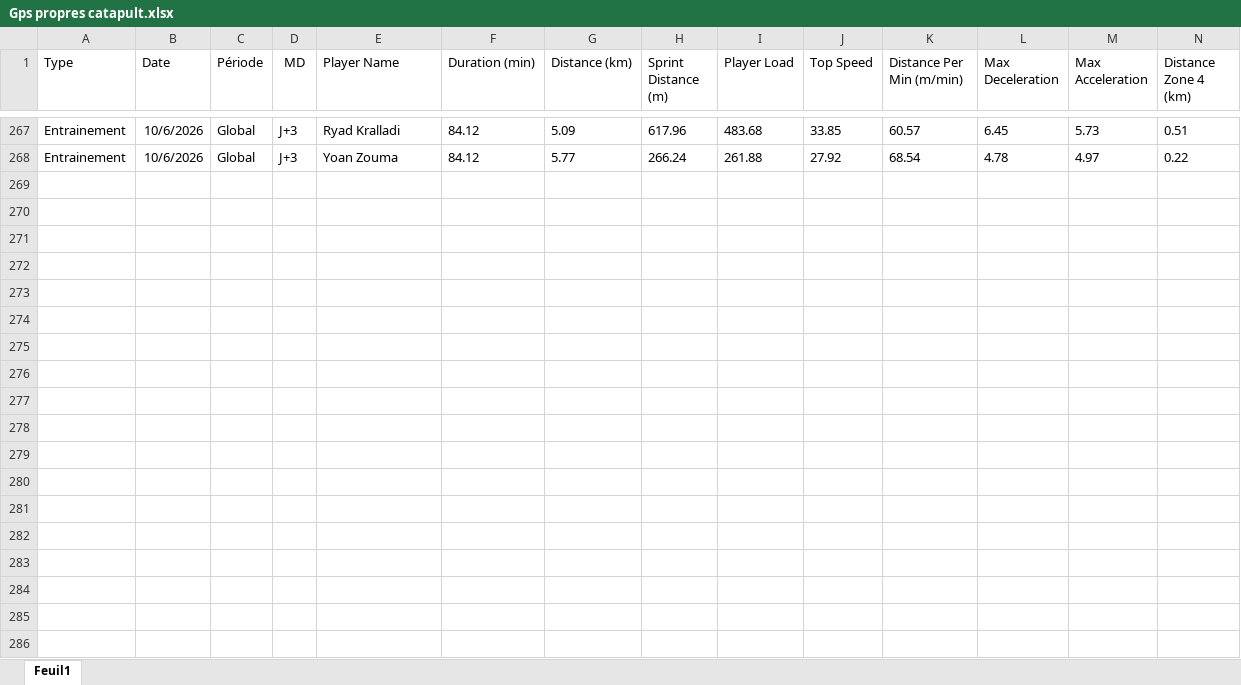
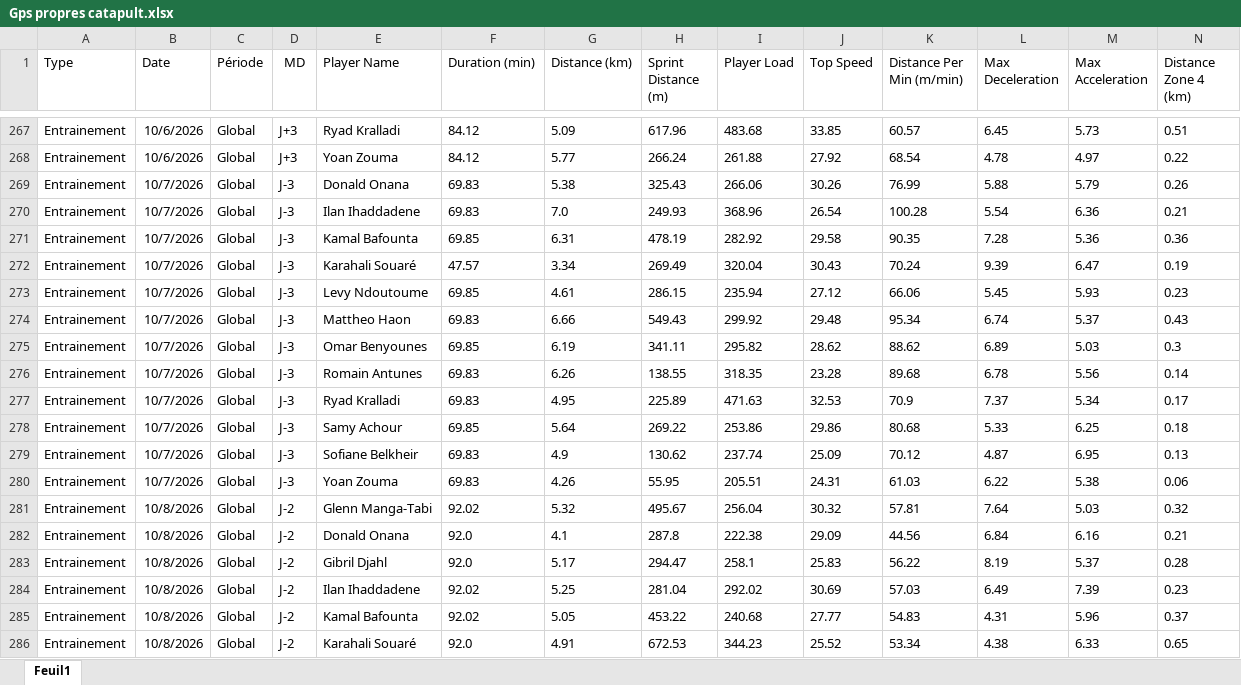
Before and after one commit to Chris15100/lld-app, an Excel workbook: data/2026-2027/Gps propres catapult.xlsx, sheet Feuil1, drawn as a sheet; only a part is shown, gaps mark what is left out; values as stored, in another font and other column widths than the file's, no borders; rows hold the shown columns only; the diff covers the shown part only; the diff names each change by its address in the sheet, - before the commit and + after, or states it on an @@ line.

```diff
--- a/data/2026-2027/Gps propres catapult.xlsx (sheet Feuil1)
+++ b/data/2026-2027/Gps propres catapult.xlsx (sheet Feuil1)
+row 269: Entrainement | 10/7/2026 | Global | J-3 | Donald Onana | 69.83 | 5.38 | 325.43 | 266.06 | 30.26 | 76.99 | 5.88 | 5.79 | 0.26
+row 270: Entrainement | 10/7/2026 | Global | J-3 | Ilan Ihaddadene | 69.83 | 7.0 | 249.93 | 368.96 | 26.54 | 100.28 | 5.54 | 6.36 | 0.21
+row 271: Entrainement | 10/7/2026 | Global | J-3 | Kamal Bafounta | 69.85 | 6.31 | 478.19 | 282.92 | 29.58 | 90.35 | 7.28 | 5.36 | 0.36
+row 272: Entrainement | 10/7/2026 | Global | J-3 | Karahali Souaré | 47.57 | 3.34 | 269.49 | 320.04 | 30.43 | 70.24 | 9.39 | 6.47 | 0.19
+row 273: Entrainement | 10/7/2026 | Global | J-3 | Levy Ndoutoume | 69.85 | 4.61 | 286.15 | 235.94 | 27.12 | 66.06 | 5.45 | 5.93 | 0.23
+row 274: Entrainement | 10/7/2026 | Global | J-3 | Mattheo Haon | 69.83 | 6.66 | 549.43 | 299.92 | 29.48 | 95.34 | 6.74 | 5.37 | 0.43
+row 275: Entrainement | 10/7/2026 | Global | J-3 | Omar Benyounes | 69.85 | 6.19 | 341.11 | 295.82 | 28.62 | 88.62 | 6.89 | 5.03 | 0.3
+row 276: Entrainement | 10/7/2026 | Global | J-3 | Romain Antunes | 69.83 | 6.26 | 138.55 | 318.35 | 23.28 | 89.68 | 6.78 | 5.56 | 0.14
+row 277: Entrainement | 10/7/2026 | Global | J-3 | Ryad Kralladi | 69.83 | 4.95 | 225.89 | 471.63 | 32.53 | 70.9 | 7.37 | 5.34 | 0.17
+row 278: Entrainement | 10/7/2026 | Global | J-3 | Samy Achour | 69.85 | 5.64 | 269.22 | 253.86 | 29.86 | 80.68 | 5.33 | 6.25 | 0.18
+row 279: Entrainement | 10/7/2026 | Global | J-3 | Sofiane Belkheir | 69.83 | 4.9 | 130.62 | 237.74 | 25.09 | 70.12 | 4.87 | 6.95 | 0.13
+row 280: Entrainement | 10/7/2026 | Global | J-3 | Yoan Zouma | 69.83 | 4.26 | 55.95 | 205.51 | 24.31 | 61.03 | 6.22 | 5.38 | 0.06
+row 281: Entrainement | 10/8/2026 | Global | J-2 | Glenn Manga-Tabi | 92.02 | 5.32 | 495.67 | 256.04 | 30.32 | 57.81 | 7.64 | 5.03 | 0.32
+row 282: Entrainement | 10/8/2026 | Global | J-2 | Donald Onana | 92.0 | 4.1 | 287.8 | 222.38 | 29.09 | 44.56 | 6.84 | 6.16 | 0.21
+row 283: Entrainement | 10/8/2026 | Global | J-2 | Gibril Djahl | 92.0 | 5.17 | 294.47 | 258.1 | 25.83 | 56.22 | 8.19 | 5.37 | 0.28
+row 284: Entrainement | 10/8/2026 | Global | J-2 | Ilan Ihaddadene | 92.02 | 5.25 | 281.04 | 292.02 | 30.69 | 57.03 | 6.49 | 7.39 | 0.23
+row 285: Entrainement | 10/8/2026 | Global | J-2 | Kamal Bafounta | 92.02 | 5.05 | 453.22 | 240.68 | 27.77 | 54.83 | 4.31 | 5.96 | 0.37
+row 286: Entrainement | 10/8/2026 | Global | J-2 | Karahali Souaré | 92.0 | 4.91 | 672.53 | 344.23 | 25.52 | 53.34 | 4.38 | 6.33 | 0.65
```
Also changed, not shown: 8 added rows elsewhere in this sheet, data/2026-2027/Présences.xlsx, 1 other file.
